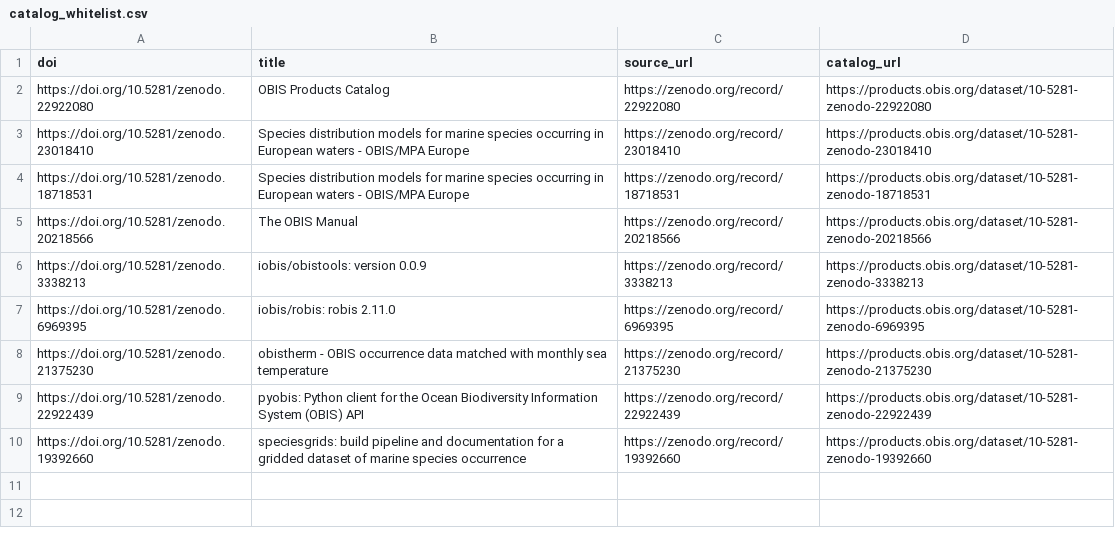
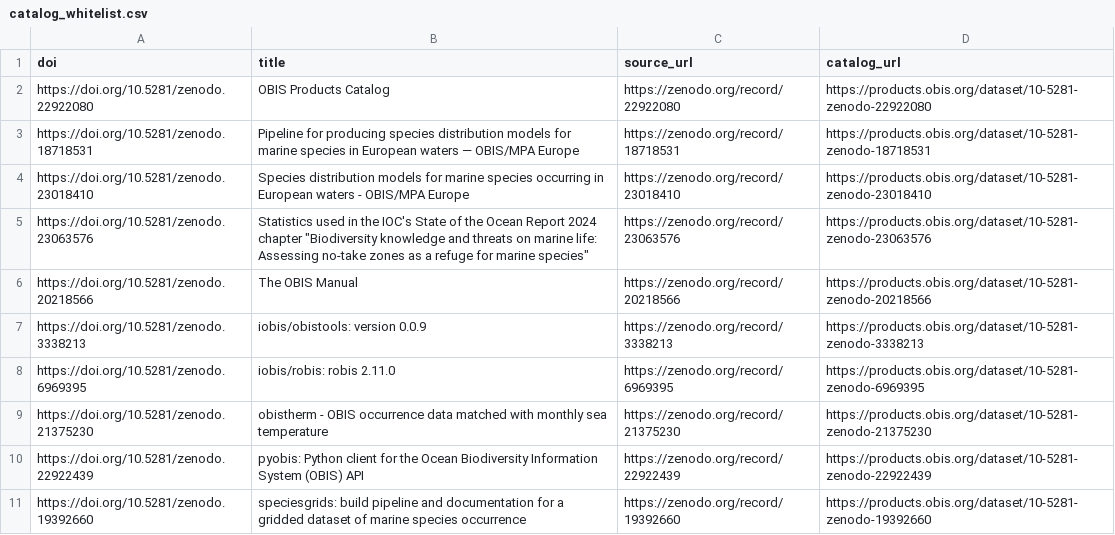
Before and after one commit to iobis/obis-products-catalog, a CSV file: catalog_whitelist.csv, drawn as a sheet.

Commit message:
Auto-update catalog whitelist 2026-10-01

```diff
--- a/catalog_whitelist.csv
+++ b/catalog_whitelist.csv
@@ -2,4 +2,5 @@ doi,title,source_url,catalog_url
 https://doi.org/10.5281/zenodo.22922080,OBIS Products Catalog,https://zenodo.org/record/22922080,https://products.obis.org/dataset/10-5281-zenodo-22922080
+https://doi.org/10.5281/zenodo.18718531,Pipeline for producing species distribution models for marine species in European waters — OBIS/MPA Europe,https://zenodo.org/record/18718531,https://products.obis.org/dataset/10-5281-zenodo-18718531
 https://doi.org/10.5281/zenodo.23018410,Species distribution models for marine species occurring in European waters - OBIS/MPA Europe,https://zenodo.org/record/23018410,https://products.obis.org/dataset/10-5281-zenodo-23018410
-https://doi.org/10.5281/zenodo.18718531,Species distribution models for marine species occurring in European waters - OBIS/MPA Europe,https://zenodo.org/record/18718531,https://products.obis.org/dataset/10-5281-zenodo-18718531
+https://doi.org/10.5281/zenodo.23063576,"Statistics used in the IOC's State of the Ocean Report 2024 chapter ""Biodiversity knowledge and threats on marine life: Assessing no-take zones as a refuge for marine species""",https://zenodo.org/record/23063576,https://products.obis.org/dataset/10-5281-zenodo-23063576
 https://doi.org/10.5281/zenodo.20218566,The OBIS Manual,https://zenodo.org/record/20218566,https://products.obis.org/dataset/10-5281-zenodo-20218566
```
